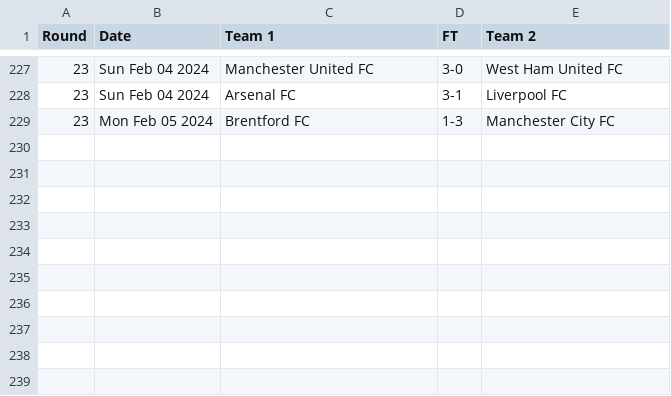
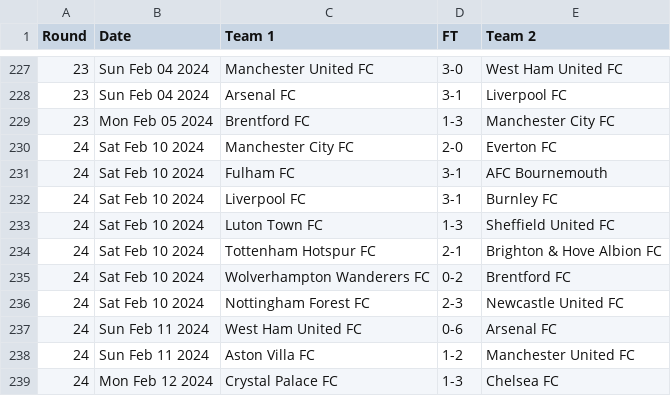
Before and after one commit to nickfraser/england, a CSV file: 2020s/2023-24/eng.1.csv, drawn as a sheet; only a part is shown, gaps mark what is left out.

Commit message:
[2023-24] Added round 24 results

```diff
--- a/2020s/2023-24/eng.1.csv
+++ b/2020s/2023-24/eng.1.csv
@@ -229 +229,11 @@ Round,Date,Team 1,FT,Team 2
 23,Mon Feb 05 2024,Brentford FC,1-3,Manchester City FC
+24,Sat Feb 10 2024,Manchester City FC,2-0,Everton FC
+24,Sat Feb 10 2024,Fulham FC,3-1,AFC Bournemouth
+24,Sat Feb 10 2024,Liverpool FC,3-1,Burnley FC
+24,Sat Feb 10 2024,Luton Town FC,1-3,Sheffield United FC
+24,Sat Feb 10 2024,Tottenham Hotspur FC,2-1,Brighton & Hove Albion FC
+24,Sat Feb 10 2024,Wolverhampton Wanderers FC,0-2,Brentford FC
+24,Sat Feb 10 2024,Nottingham Forest FC,2-3,Newcastle United FC
+24,Sun Feb 11 2024,West Ham United FC,0-6,Arsenal FC
+24,Sun Feb 11 2024,Aston Villa FC,1-2,Manchester United FC
+24,Mon Feb 12 2024,Crystal Palace FC,1-3,Chelsea FC
```
